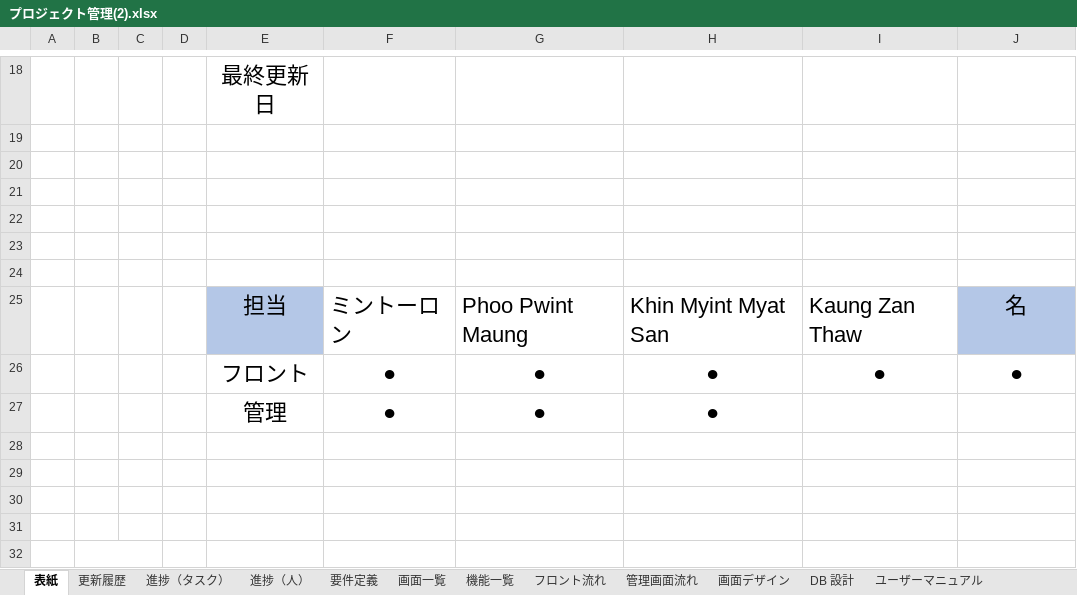
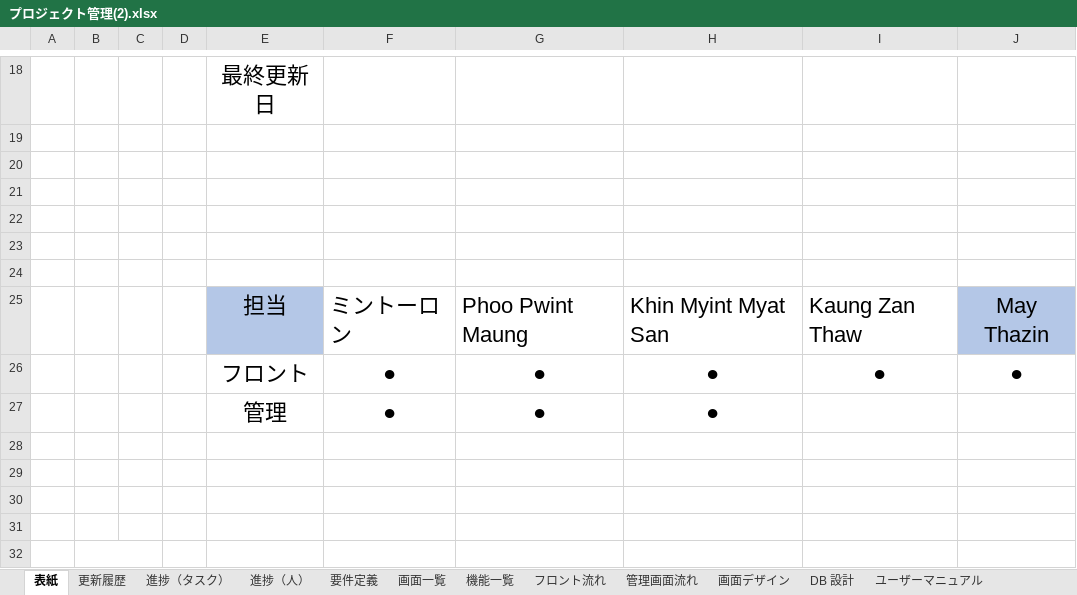
Before and after one commit to Mintawlon/PHPChallenge, an Excel workbook: Project Management/02.設計書/プロジェクト管理(2).xlsx, sheet 表紙, drawn as a sheet; only a part is shown, gaps mark what is left out; values as stored, in another font and other column widths than the file's, no borders; the diff names each change by its address in the sheet, - before the commit and + after, or states it on an @@ line.

```diff
--- a/Project Management/02.設計書/プロジェクト管理(2).xlsx (sheet 表紙)
+++ b/Project Management/02.設計書/プロジェクト管理(2).xlsx (sheet 表紙)
-J25: 名
+J25: May Thazin
```
Also changed, not shown: sheet 管理画面流れ, sheet フロント流れ, sheet 進捗（タスク）, sheet 更新履歴, sheet 要件定義, sheet 画面一覧.
